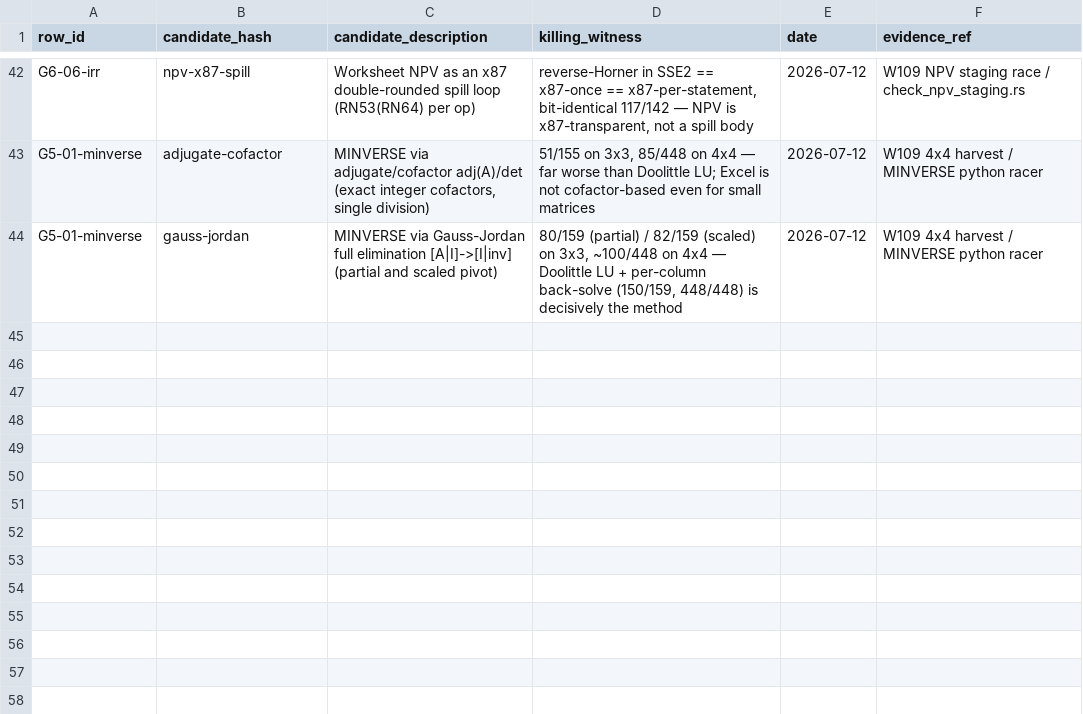
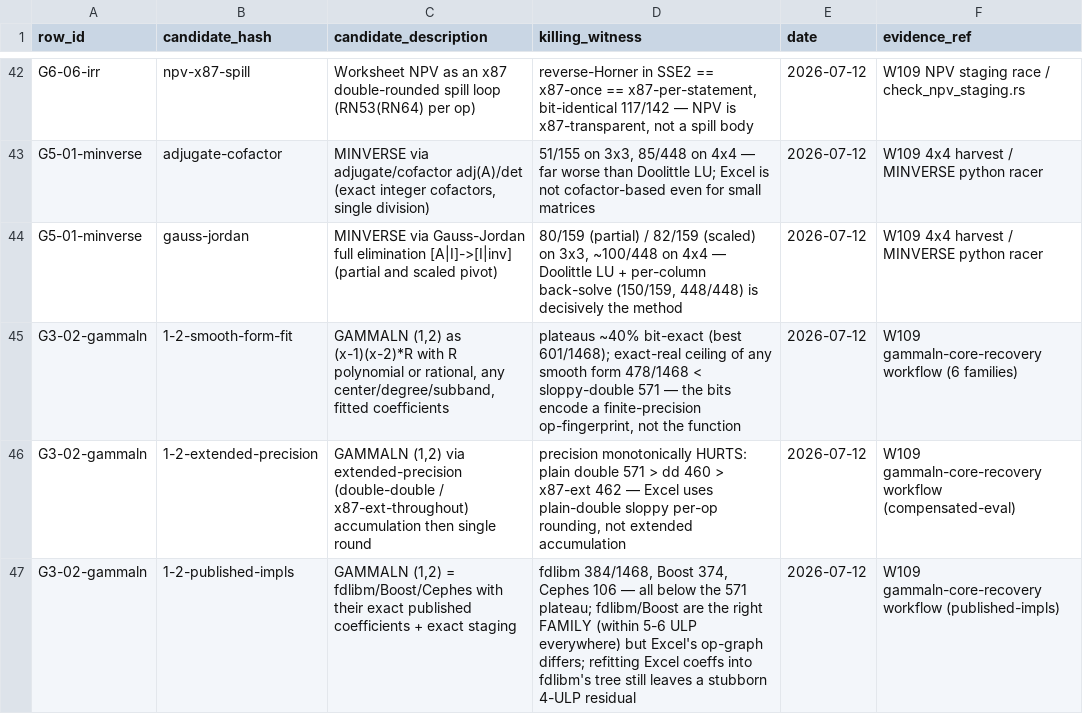
Before and after one commit to DnaCalc/OxFunc, a CSV file: docs/function-lane/DISCREPANCY_RULED_OUT_LEDGER.csv, drawn as a sheet; only a part is shown, gaps mark what is left out; the diff names each change by its address in the sheet, - before the commit and + after, or states it on an @@ line.

```diff
--- a/docs/function-lane/DISCREPANCY_RULED_OUT_LEDGER.csv
+++ b/docs/function-lane/DISCREPANCY_RULED_OUT_LEDGER.csv
+row 45: G3-02-gammaln | 1-2-smooth-form-fit | GAMMALN (1,2) as (x-1)(x-2)*R with R polynomial or rational, any center/degree/subband, fitted coefficients | plateaus ~40% bit-exact (best 601/1468); exact-real ceiling of any smooth form 478/1468 < sloppy-double 571 — the bits encode a finite-precision op-fingerprint, not the function | 2026-07-12 | W109 gammaln-core-recovery workflow (6 families)
+row 46: G3-02-gammaln | 1-2-extended-precision | GAMMALN (1,2) via extended-precision (double-double / x87-ext-throughout) accumulation then single round | precision monotonically HURTS: plain double 571 > dd 460 > x87-ext 462 — Excel uses plain-double sloppy per-op rounding, not extended accumulation | 2026-07-12 | W109 gammaln-core-recovery workflow (compensated-eval)
+row 47: G3-02-gammaln | 1-2-published-impls | GAMMALN (1,2) = fdlibm/Boost/Cephes with their exact published coefficients + exact staging | fdlibm 384/1468, Boost 374, Cephes 106 — all below the 571 plateau; fdlibm/Boost are the right FAMILY (within 5-6 ULP everywhere) but Excel's op-graph differs; refitting Excel coeffs into fdlibm's tree still leaves a stubborn 4-ULP residual | 2026-07-12 | W109 gammaln-core-recovery workflow (published-impls)
```
Also changed, not shown: 1 other file.
